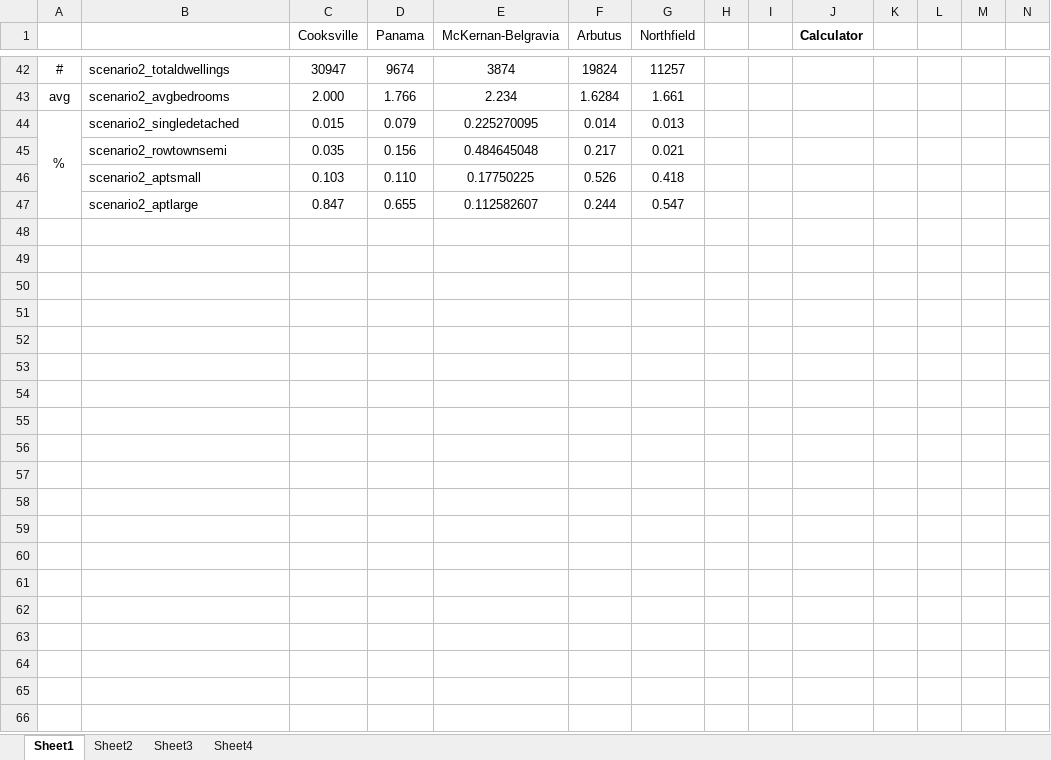
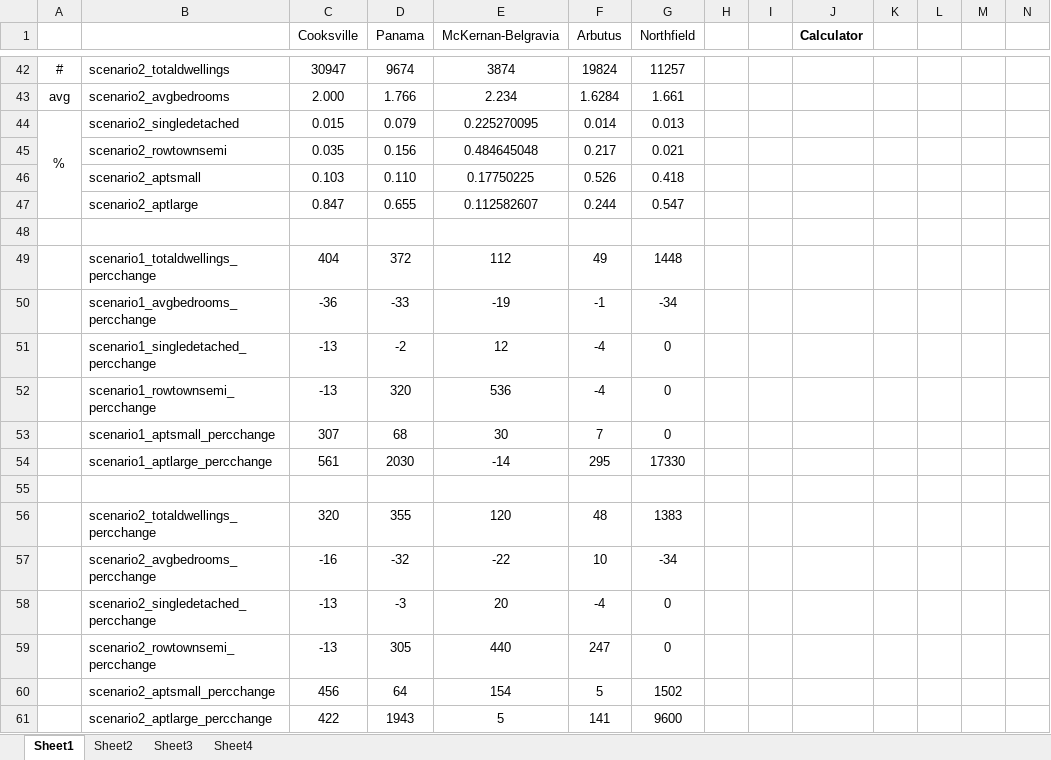
Before and after one commit to schoolofcities/tod-on-main, an Excel workbook: data/residential-mobility/individual-model-scenarios/case-study-data.xlsx, sheet Sheet1, drawn as a sheet; only a part is shown, gaps mark what is left out; values as stored, in another font and other column widths than the file's, no borders; rows hold the shown columns only; the diff names each change by its address in the sheet, - before the commit and + after, or states it on an @@ line.

```diff
--- a/data/residential-mobility/individual-model-scenarios/case-study-data.xlsx (sheet Sheet1)
+++ b/data/residential-mobility/individual-model-scenarios/case-study-data.xlsx (sheet Sheet1)
+row 48: (empty)
+row 49:  | scenario1_totaldwellings_percchange | 404 | 372 | 112 | 49 | 1448
+row 50:  | scenario1_avgbedrooms_percchange | -36 | -33 | -19 | -1 | -34
+row 51:  | scenario1_singledetached_percchange | -13 | -2 | 12 | -4 | 0
+row 52:  | scenario1_rowtownsemi_percchange | -13 | 320 | 536 | -4 | 0
+row 53:  | scenario1_aptsmall_percchange | 307 | 68 | 30 | 7 | 0
+row 54:  | scenario1_aptlarge_percchange | 561 | 2030 | -14 | 295 | 17330
+row 55: (empty)
+row 56:  | scenario2_totaldwellings_percchange | 320 | 355 | 120 | 48 | 1383
+row 57:  | scenario2_avgbedrooms_percchange | -16 | -32 | -22 | 10 | -34
+row 58:  | scenario2_singledetached_percchange | -13 | -3 | 20 | -4 | 0
+row 59:  | scenario2_rowtownsemi_percchange | -13 | 305 | 440 | 247 | 0
+row 60:  | scenario2_aptsmall_percchange | 456 | 64 | 154 | 5 | 1502
+row 61:  | scenario2_aptlarge_percchange | 422 | 1943 | 5 | 141 | 9600
```
Also changed, not shown: 5 other files.
